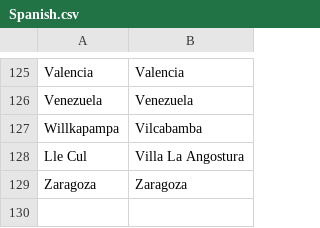
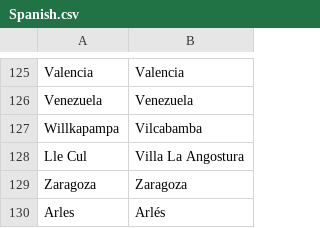
Before and after one commit to proompter-deluxe/Dawn-of-Civilization, a CSV file: Assets/Maps/Translations/Spanish.csv, drawn as a sheet; only a part is shown, gaps mark what is left out; the diff names each change by its address in the sheet, - before the commit and + after, or states it on an @@ line.

Commit message:
Arles for Spanish

```diff
--- a/Assets/Maps/Translations/Spanish.csv
+++ b/Assets/Maps/Translations/Spanish.csv
+row 130: Arles | Arlés
```
